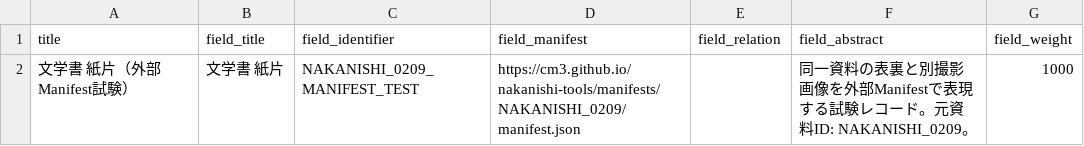
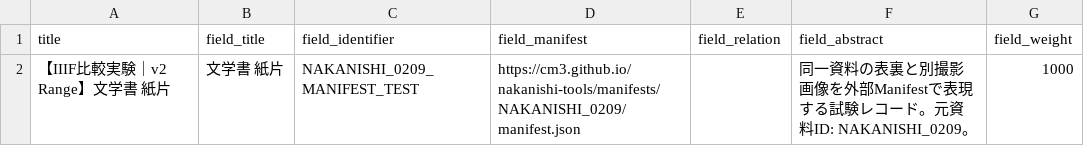
Before and after one commit to cm3/nakanishi-tools, a TSV file: registration/0209-manifest-test.tsv, drawn as a sheet.

```diff
--- a/registration/0209-manifest-test.tsv
+++ b/registration/0209-manifest-test.tsv
@@ -1,2 +1,2 @@
 title	field_title	field_identifier	field_manifest	field_relation	field_abstract	field_weight
-文学書　紙片（外部Manifest試験）	文学書　紙片	NAKANISHI_0209_MANIFEST_TEST	https://cm3.github.io/nakanishi-tools/manifests/NAKANISHI_0209/manifest.json		同一資料の表裏と別撮影画像を外部Manifestで表現する試験レコード。元資料ID: NAKANISHI_0209。	1000
+【IIIF比較実験｜v2 Range】文学書　紙片	文学書　紙片	NAKANISHI_0209_MANIFEST_TEST	https://cm3.github.io/nakanishi-tools/manifests/NAKANISHI_0209/manifest.json		同一資料の表裏と別撮影画像を外部Manifestで表現する試験レコード。元資料ID: NAKANISHI_0209。	1000
```
Also changed, not shown: registration/0209-v3-choice-test.tsv, registration/0209-v3-ranges-test.tsv, 2 other files.
